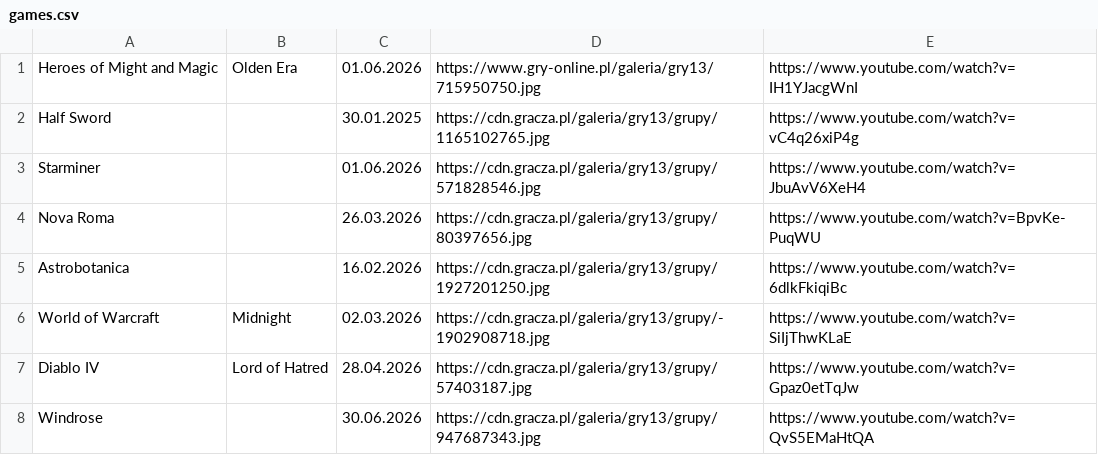
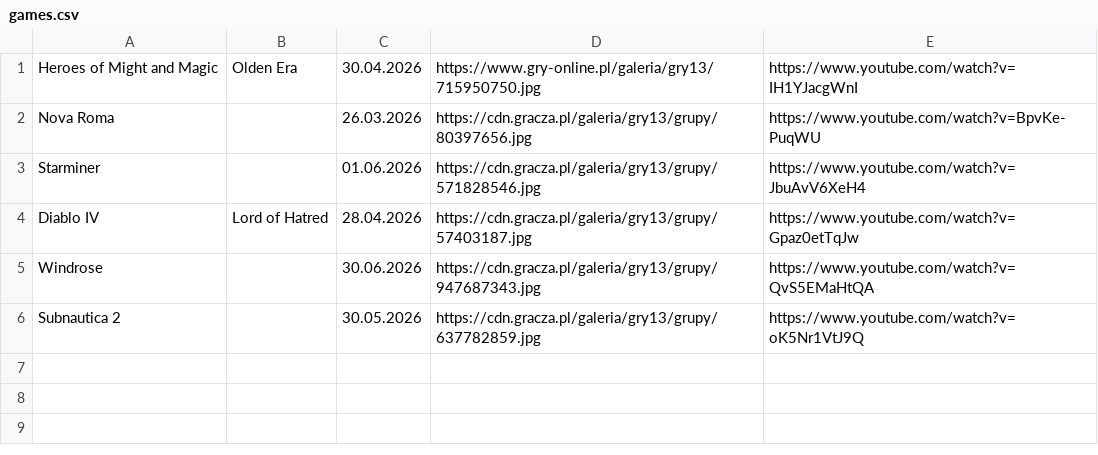
Before and after one commit to CptShooter/Timeline, a CSV file: data/games.csv, drawn as a sheet.

Commit message:
games 2026

```diff
--- a/data/games.csv
+++ b/data/games.csv
@@ -1,8 +1,6 @@
-Heroes of Might and Magic,Olden Era,01.06.2026,https://www.gry-online.pl/galeria/gry13/715950750.jpg,https://www.youtube.com/watch?v=IH1YJacgWnI
-Half Sword,,30.01.2025,https://cdn.gracza.pl/galeria/gry13/grupy/1165102765.jpg,https://www.youtube.com/watch?v=vC4q26xiP4g
+Heroes of Might and Magic,Olden Era,30.04.2026,https://www.gry-online.pl/galeria/gry13/715950750.jpg,https://www.youtube.com/watch?v=IH1YJacgWnI
+Nova Roma,,26.03.2026,https://cdn.gracza.pl/galeria/gry13/grupy/80397656.jpg,https://www.youtube.com/watch?v=BpvKe-PuqWU
 Starminer,,01.06.2026,https://cdn.gracza.pl/galeria/gry13/grupy/571828546.jpg,https://www.youtube.com/watch?v=JbuAvV6XeH4
-Nova Roma,,26.03.2026,https://cdn.gracza.pl/galeria/gry13/grupy/80397656.jpg,https://www.youtube.com/watch?v=BpvKe-PuqWU
-Astrobotanica,,16.02.2026,https://cdn.gracza.pl/galeria/gry13/grupy/1927201250.jpg,https://www.youtube.com/watch?v=6dlkFkiqiBc
-World of Warcraft,Midnight,02.03.2026,https://cdn.gracza.pl/galeria/gry13/grupy/-1902908718.jpg,https://www.youtube.com/watch?v=SiIjThwKLaE
 Diablo IV,Lord of Hatred,28.04.2026,https://cdn.gracza.pl/galeria/gry13/grupy/57403187.jpg,https://www.youtube.com/watch?v=Gpaz0etTqJw
 Windrose,,30.06.2026,https://cdn.gracza.pl/galeria/gry13/grupy/947687343.jpg,https://www.youtube.com/watch?v=QvS5EMaHtQA
+Subnautica 2,,30.05.2026,https://cdn.gracza.pl/galeria/gry13/grupy/637782859.jpg,https://www.youtube.com/watch?v=oK5Nr1VtJ9Q
```
Also changed, not shown: data/old.csv.
